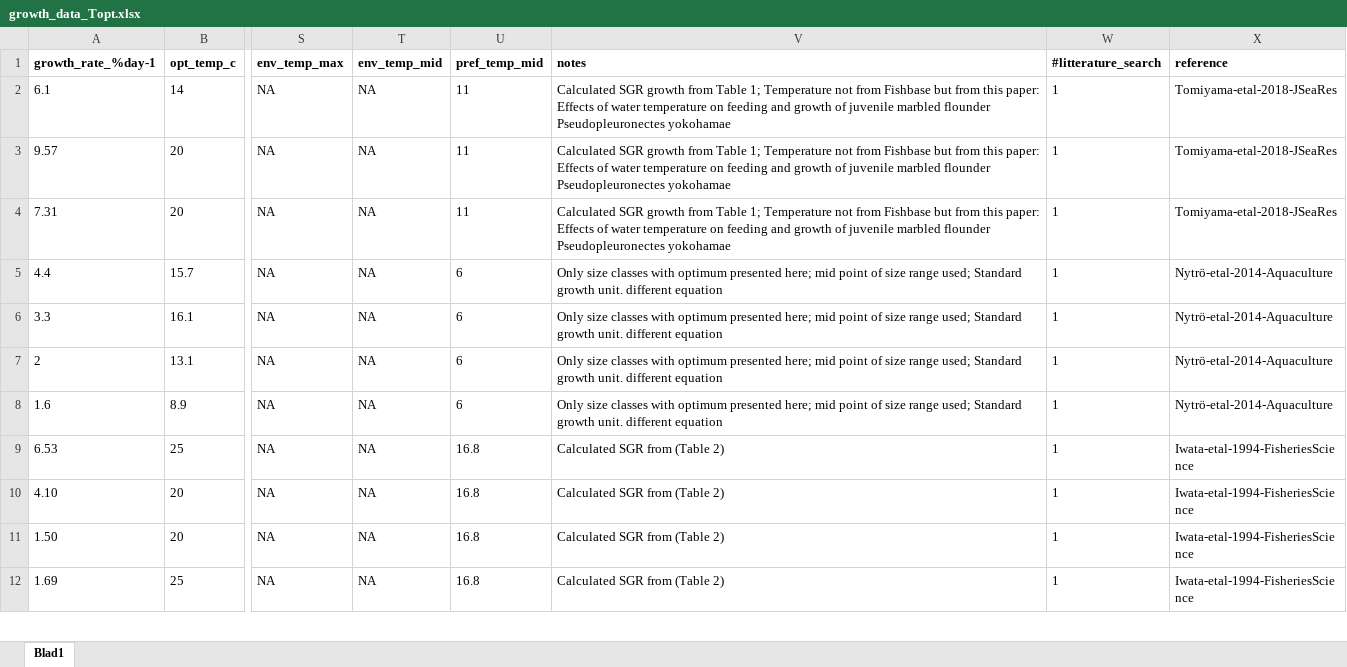
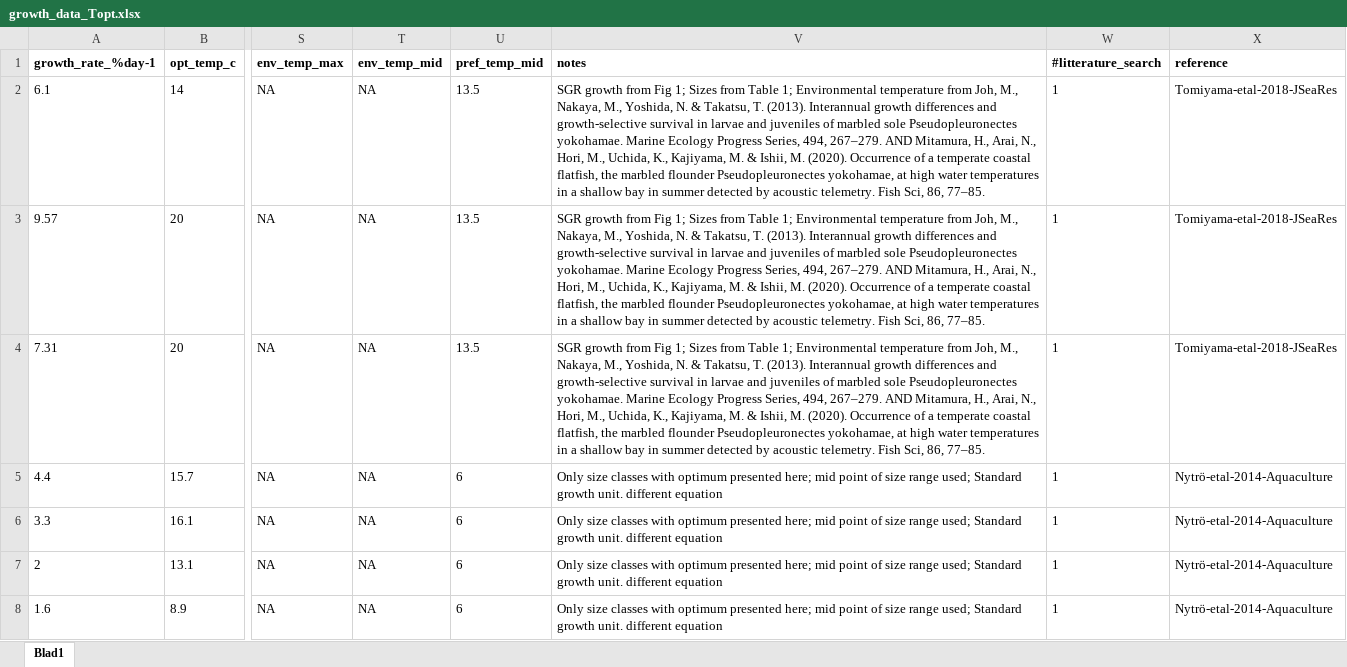
Before and after one commit to maxlindmark/scaling, an Excel workbook: data/growth_data_Topt.xlsx, sheet Blad1, drawn as a sheet; only a part is shown, gaps mark what is left out; the shorter side is filled out with more unchanged rows; values as stored, in another font and other column widths than the file's, no borders; the diff names each change by its address in the sheet, - before the commit and + after, or states it on an @@ line.

```diff
--- a/data/growth_data_Topt.xlsx (sheet Blad1)
+++ b/data/growth_data_Topt.xlsx (sheet Blad1)
-U2:U4 (pref_temp_mid): 11
+U2:U4 (pref_temp_mid): 13.5
-V2:V4 (notes): Calculated SGR growth from Table 1; Temperature not from Fishbase but from this paper: Effects of water temperature on feeding and growth of juvenile marbled flounder Pseudopleuronectes yokohamae
+V2:V4 (notes): SGR growth from Fig 1; Sizes from Table 1; Environmental temperature from Joh, M., Nakaya, M., Yoshida, N. & Takatsu, T. (2013). Interannual growth differences and growth-selective survival in larvae and juveniles of marbled sole Pseudopleuronectes yokohamae. Marine Ecology Progress Series, 494, 267–279. AND Mitamura, H., Arai, N., Hori, M., Uchida, K., Kajiyama, M. & Ishii, M. (2020). Occurrence of a temperate coastal flatfish, the marbled flounder Pseudopleuronectes yokohamae, at high water temperatures in a shallow bay in summer detected by acoustic telemetry. Fish Sci, 86, 77–85.
```
Also changed, not shown: data/growth_data.xlsx, 36 other files.
